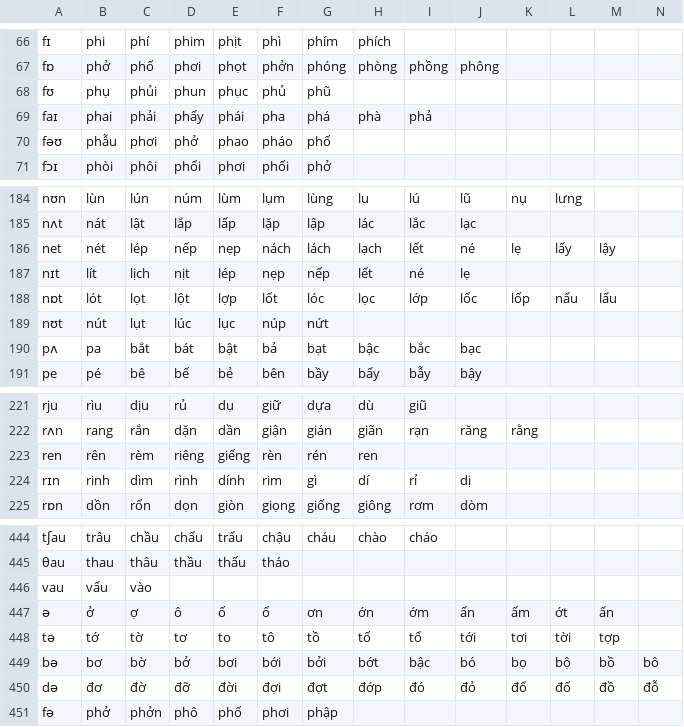
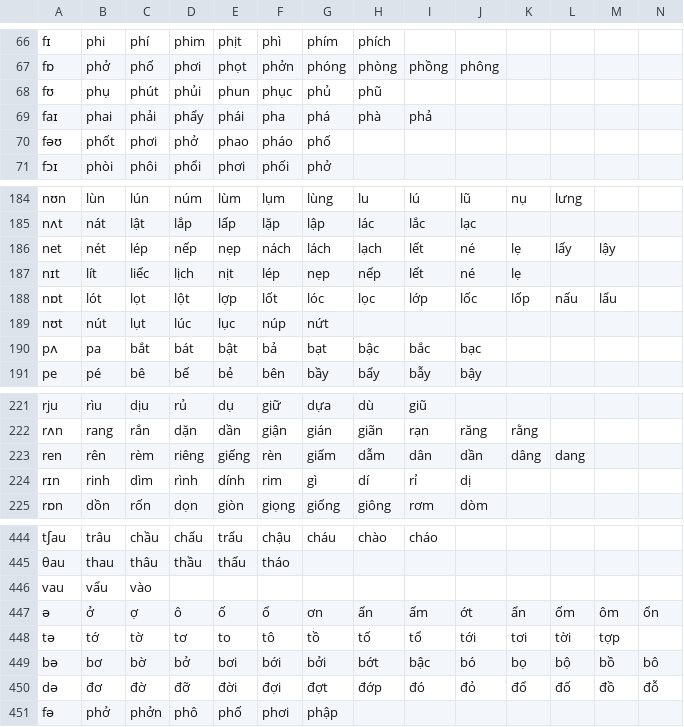
Before and after one commit to tomuhedspi/hackBKserver, a CSV file: resources/csv/VIETNAMESE_DICTIONARY.csv, drawn as a sheet; only a part is shown, gaps mark what is left out; the diff covers the shown part only; the diff names each change by its address in the sheet, - before the commit and + after, or states it on an @@ line.

```diff
--- a/resources/csv/VIETNAMESE_DICTIONARY.csv
+++ b/resources/csv/VIETNAMESE_DICTIONARY.csv
-C68: phủi
+C68: phút
-D68: phun
+D68: phủi
-E68: phục
+E68: phun
-F68: phủ
+F68: phục
-G68: phũ
+G68: phủ
-H68: (empty)
+H68: phũ
-B70: phẫu
+B70: phốt
-C187: lịch
+C187: liếc
-D187: nịt
+D187: lịch
-E187: lép
+E187: nịt
-F187: nẹp
+F187: lép
-G187: nếp
+G187: nẹp
-H187: lết
+H187: nếp
-I187: né
+I187: lết
-J187: lẹ
+J187: né
-K187: (empty)
+K187: lẹ
-G223: rén
+G223: giấm
-H223: ren
+H223: dẫm
-I223: (empty)
+I223: dân
-J223: (empty)
+J223: dần
-K223: (empty)
+K223: dâng
-L223: (empty)
+L223: dang
-H447: ớn
+H447: ấn
-I447: ớm
+I447: ấm
-J447: ấn
+J447: ớt
-K447: ấm
+K447: ẩn
-L447: ớt
+L447: ốm
-M447: ẩn
+M447: ôm
-N447: (empty)
+N447: ổn
```
Also changed, not shown: 67 edited cells elsewhere in this file, resources/csv/INITIAL_CONSONANT.csv, 1 other file.
